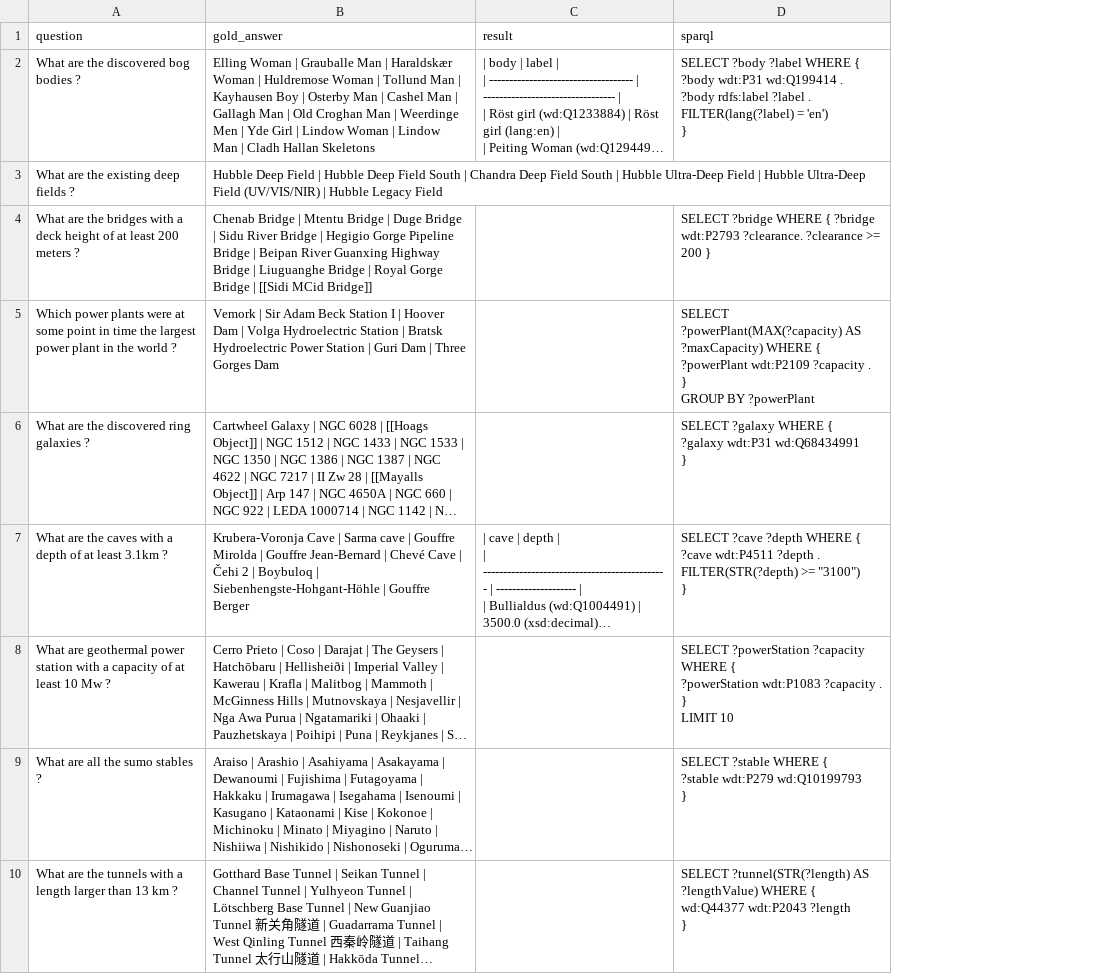
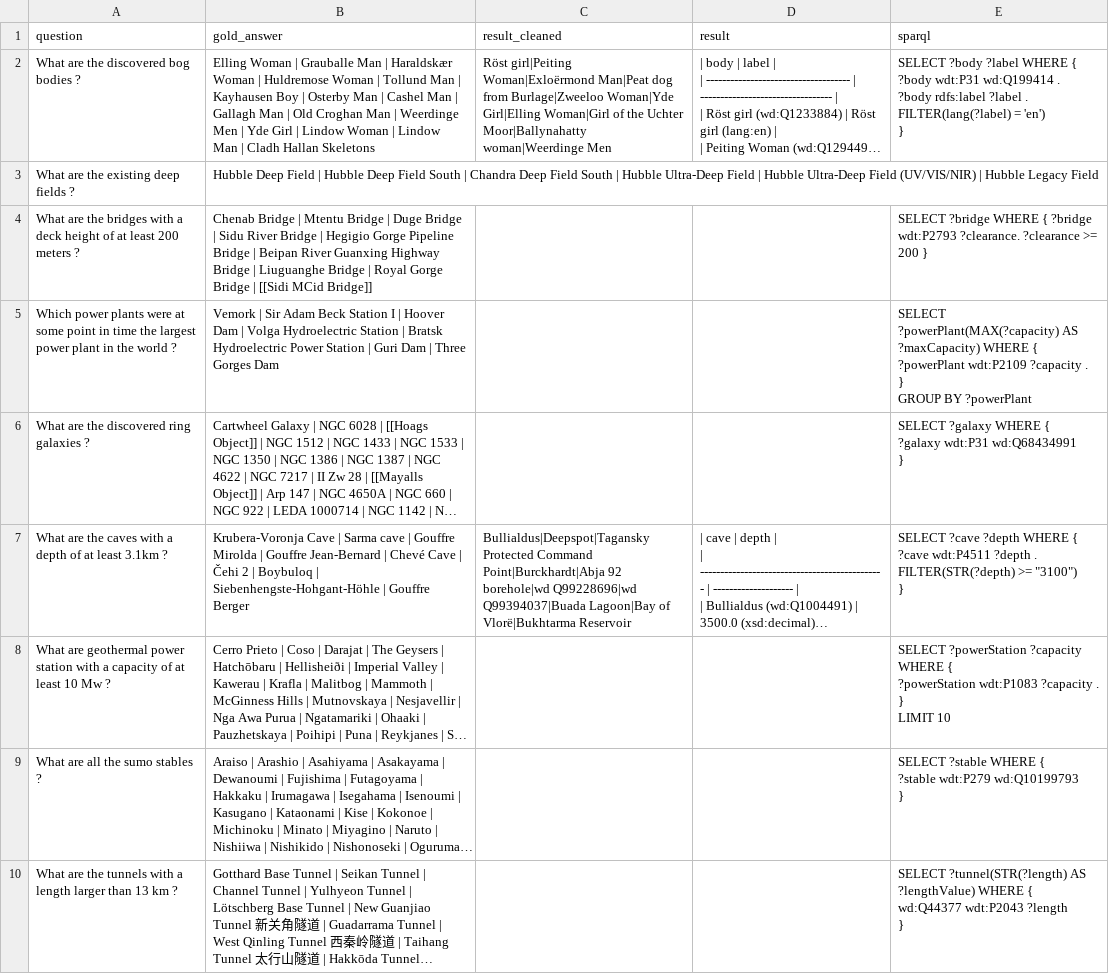
Before and after one commit to Bluebear77/SPARQL-TableQA, a CSV file: Output_GRASP/SimpleQA/Qampari_wikitables_simple/extracted_output/Qampari_wikitables_simple.csv, drawn as a sheet; only a part is shown; long unchanged cells end in …; the diff names each change by its address in the sheet, - before the commit and + after, or states it on an @@ line.

Commit message:
refine query result extraction

```diff
--- a/Output_GRASP/SimpleQA/Qampari_wikitables_simple/extracted_output/Qampari_wikitables_simple.csv
+++ b/Output_GRASP/SimpleQA/Qampari_wikitables_simple/extracted_output/Qampari_wikitables_simple.csv
+column C (result_cleaned), rows 2-7: Röst girl|Peiting Woman|Exloërmond Man|Peat dog from Burlage|Zweeloo Woman|Yde Girl|Elling Woman|Girl of the Uchter Moor|Ballynahatty woman|Weerdinge Men |  |  |  |  | Bullialdus|Deepspot|Tagansky Protected Command Point|Burckhardt|Abja 92 borehole|wd Q99228696|wd Q99394037|Buada Lagoon|Bay of Vlorë|Bukhtarma Reservoir
```
Also changed, not shown: Output_GRASP/SimpleQA/Qampari_wikitables_simple/extracted_output/Qampari_wikitables_simple_valid_cases.csv, 11 other files.
